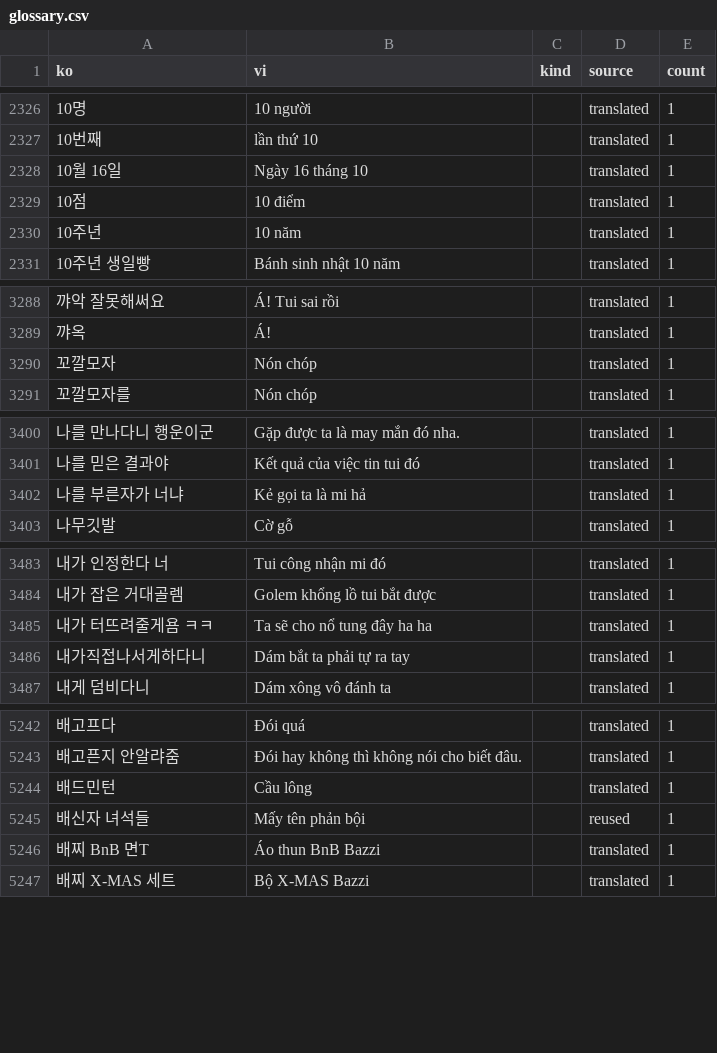
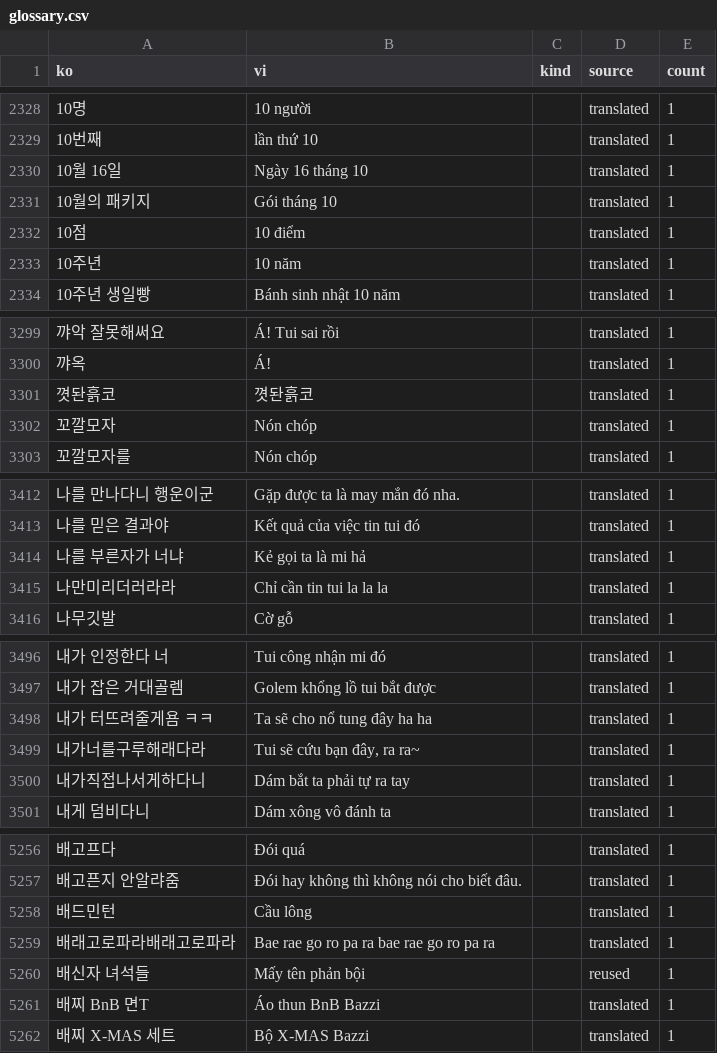
Before and after one commit to aquaplatinumberlitz/boom-re, a CSV file: l10n/glossary.csv, drawn as a sheet; only a part is shown, gaps mark what is left out; the diff covers the shown part only; the diff names each change by its address in the sheet, - before the commit and + after, or states it on an @@ line.

```diff
--- a/l10n/glossary.csv
+++ b/l10n/glossary.csv
+row 2331: 10월의 패키지 | Gói tháng 10 |  | translated | 1
+row 3301: 꼇돤흙코 | 꼇돤흙코 |  | translated | 1
+row 3415: 나만미리더러라라 | Chỉ cần tin tui la la la |  | translated | 1
+row 3499: 내가너를구루해래다라 | Tui sẽ cứu bạn đây, ra ra~ |  | translated | 1
+row 5259: 배래고로파라배래고로파라 | Bae rae go ro pa ra bae rae go ro pa ra |  | translated | 1
```
Also changed, not shown: 17 added rows and 31 edited cells elsewhere in this file, l10n/en_review.csv, 5 other files.
